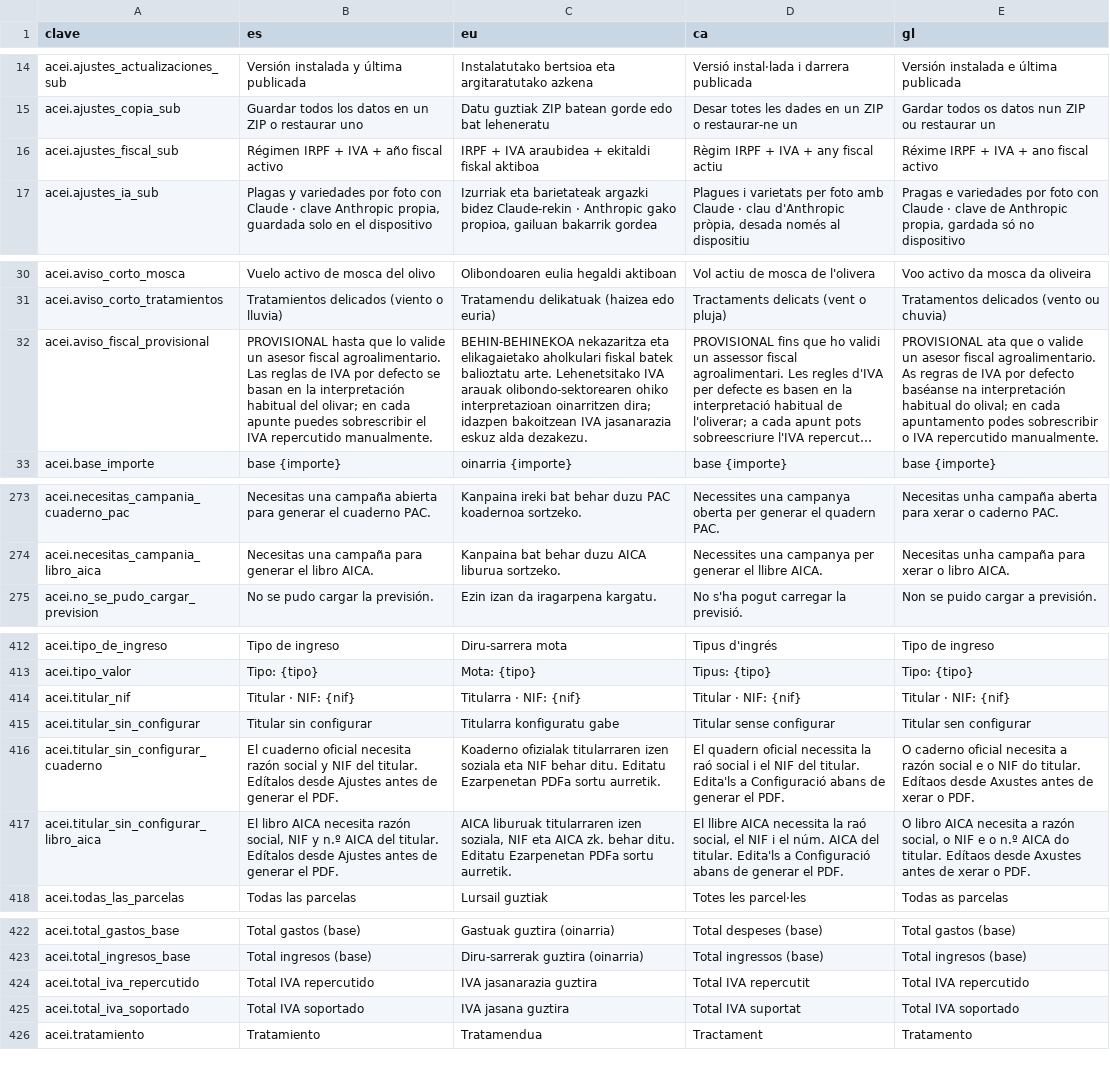
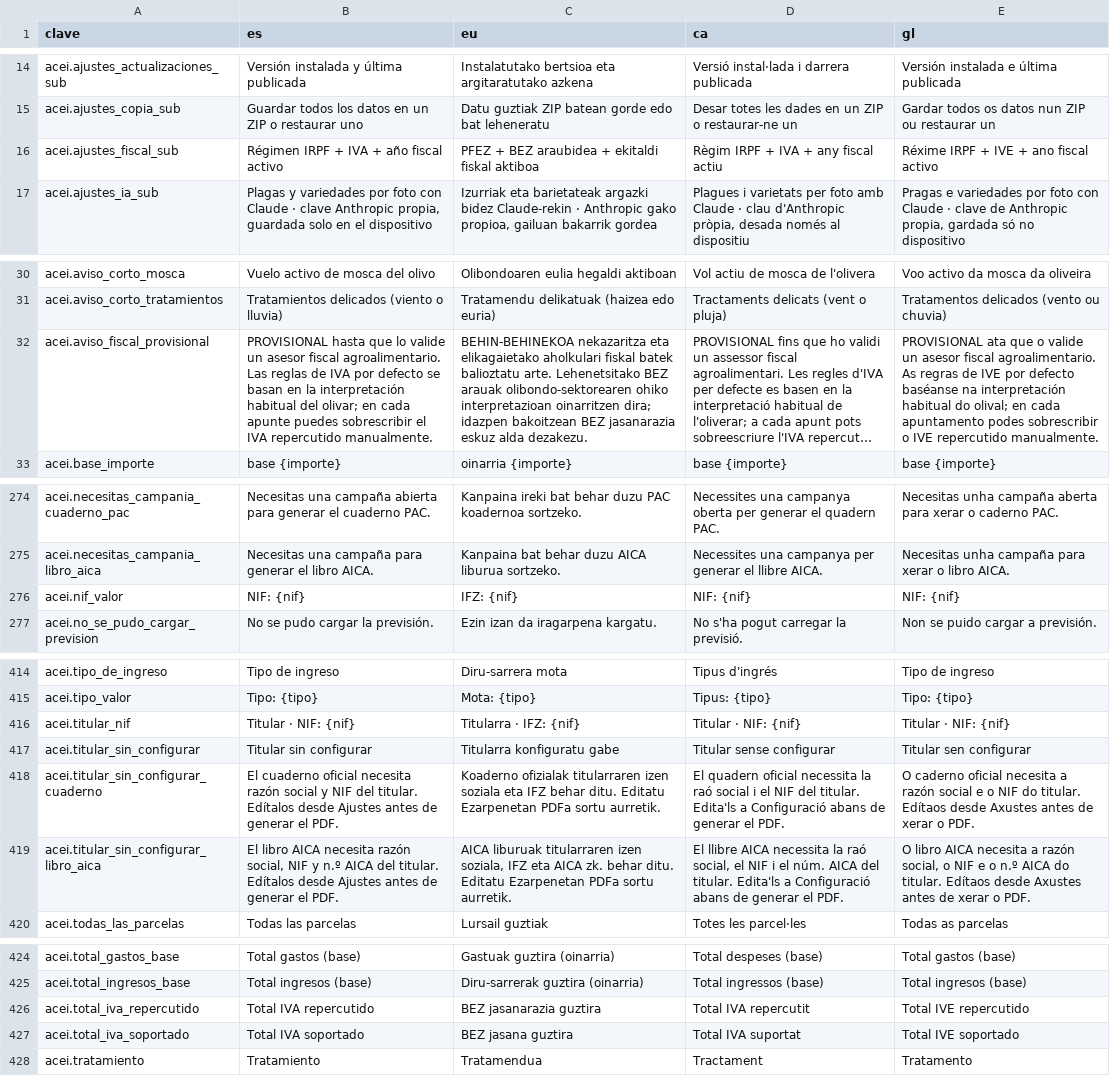
Before and after one commit to JosuIru/nuevo-ser, a CSV file: content/solera/traducciones/aceitera.csv, drawn as a sheet; only a part is shown, gaps mark what is left out; long unchanged cells end in …; addresses are those after the commit; the diff covers the shown part only; the diff names each change by its address in the sheet, - before the commit and + after, or states it on an @@ line.

```diff
--- a/content/solera/traducciones/aceitera.csv
+++ b/content/solera/traducciones/aceitera.csv
-C16 (eu): IRPF + IVA araubidea +…
+C16 (eu): PFEZ + BEZ araubidea +…
-E16 (gl): Réxime IRPF + IVA + ano fiscal activo
+E16 (gl): Réxime IRPF + IVE + ano fiscal activo
-C32 (eu): …arte. Lehenetsitako IVA arauak olibondo-sektorearen ohiko interpretazioan oinarritzen dira; idazpen bakoitzean IVA jasanarazia eskuz…
+C32 (eu): …arte. Lehenetsitako BEZ arauak olibondo-sektorearen ohiko interpretazioan oinarritzen dira; idazpen bakoitzean BEZ jasanarazia eskuz…
-E32 (gl): …regras de IVA por defecto baséanse na interpretación habitual do olival; en cada apuntamento podes sobrescribir o IVA repercutido manualmente.
+E32 (gl): …regras de IVE por defecto baséanse na interpretación habitual do olival; en cada apuntamento podes sobrescribir o IVE repercutido manualmente.
+row 276: acei.nif_valor | NIF: {nif} | IFZ: {nif} | NIF: {nif} | NIF: {nif}
-C416 (eu): Titularra · NIF: {nif}
+C416 (eu): Titularra · IFZ: {nif}
-C418 (eu): …soziala eta NIF behar ditu.…
+C418 (eu): …soziala eta IFZ behar ditu.…
-C419 (eu): …izen soziala, NIF eta AICA…
+C419 (eu): …izen soziala, IFZ eta AICA…
-C426 (eu): IVA jasanarazia guztira
+C426 (eu): BEZ jasanarazia guztira
-E426 (gl): Total IVA repercutido
+E426 (gl): Total IVE repercutido
-C427 (eu): IVA jasana guztira
+C427 (eu): BEZ jasana guztira
-E427 (gl): Total IVA soportado
+E427 (gl): Total IVE soportado
```
Also changed, not shown: 1 added row and 29 edited cells elsewhere in this file, 15 other files.
